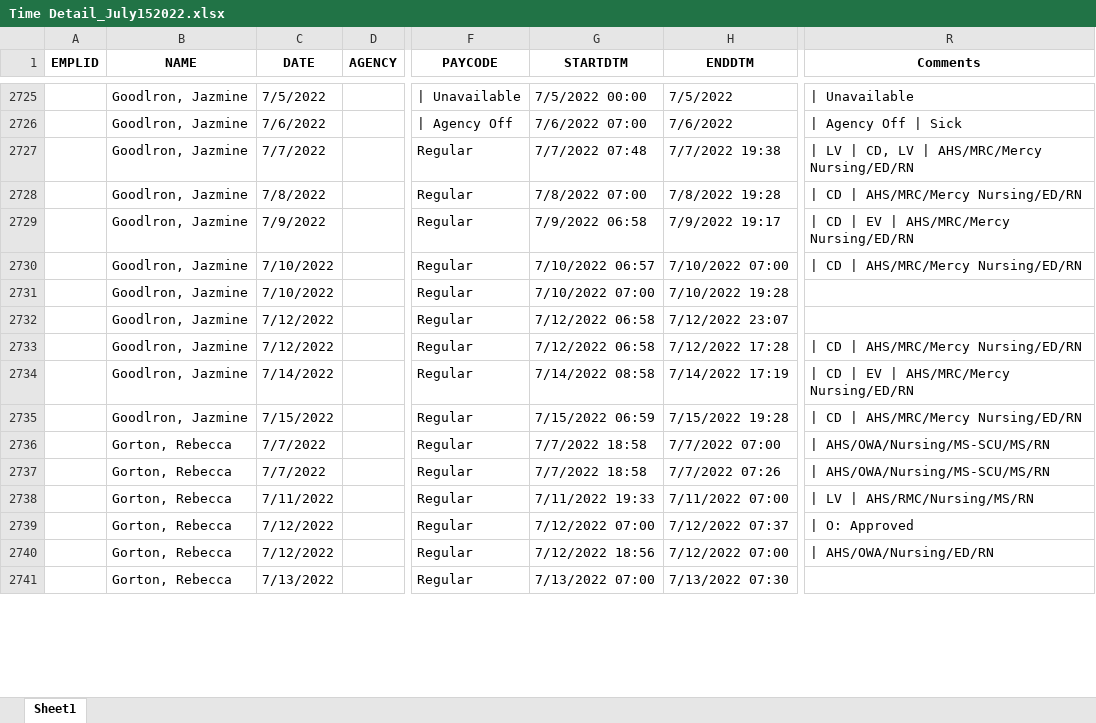
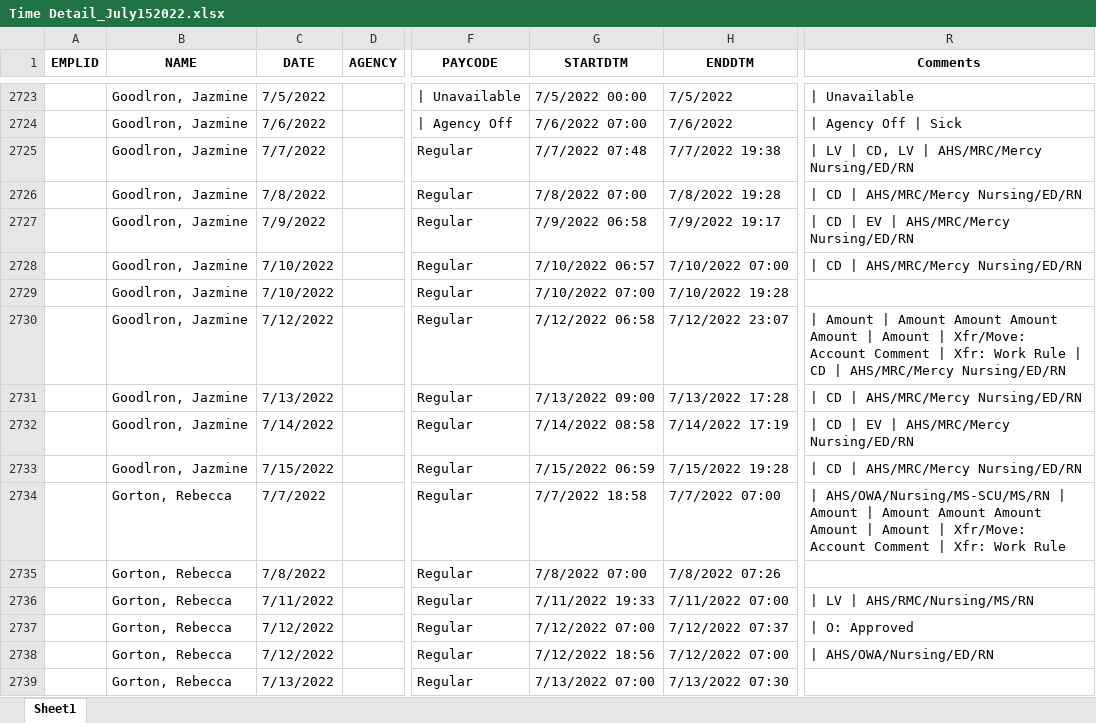
Before and after one commit to Valeriamejia1/PDF-Reader-unittest, an Excel workbook: OUTPUT Default/Time Detail_July152022.xlsx, sheet Sheet1, drawn as a sheet; only a part is shown, gaps mark what is left out; values as stored, in another font and other column widths than the file's, no borders; addresses are those after the commit; the diff covers the shown part only; the diff names each change by its address in the sheet, - before the commit and + after, or states it on an @@ line.

```diff
--- a/OUTPUT Default/Time Detail_July152022.xlsx (sheet Sheet1)
+++ b/OUTPUT Default/Time Detail_July152022.xlsx (sheet Sheet1)
-R2730 (Comments): (empty)
+R2730 (Comments): | Amount | Amount Amount Amount Amount | Amount | Xfr/Move: Account Comment | Xfr: Work Rule | CD | AHS/MRC/Mercy Nursing/ED/RN
-C2731 (DATE): 7/12/2022
+C2731 (DATE): 7/13/2022
-G2731 (STARTDTM): 7/12/2022 06:58
+G2731 (STARTDTM): 7/13/2022 09:00
-H2731 (ENDDTM): 7/12/2022 17:28
+H2731 (ENDDTM): 7/13/2022 17:28
-R2734 (Comments): | AHS/OWA/Nursing/MS-SCU/MS/RN
+R2734 (Comments): | AHS/OWA/Nursing/MS-SCU/MS/RN | Amount | Amount Amount Amount Amount | Amount | Xfr/Move: Account Comment | Xfr: Work Rule
-C2735 (DATE): 7/7/2022
+C2735 (DATE): 7/8/2022
-G2735 (STARTDTM): 7/7/2022 18:58
+G2735 (STARTDTM): 7/8/2022 07:00
-H2735 (ENDDTM): 7/7/2022 07:26
+H2735 (ENDDTM): 7/8/2022 07:26
-R2735 (Comments): | AHS/OWA/Nursing/MS-SCU/MS/RN
+R2735 (Comments): (empty)
```
Also changed, not shown: 4 removed rows and 1764 edited cells elsewhere in this sheet, OUTPUT API/TMMC W.E. 4.22 SCHED.xlsx, OUTPUT API/TMMC W.E. 4.22.xlsx, 49 other files.
